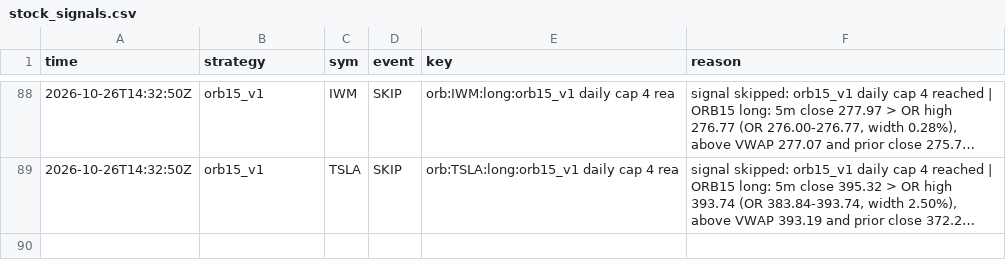
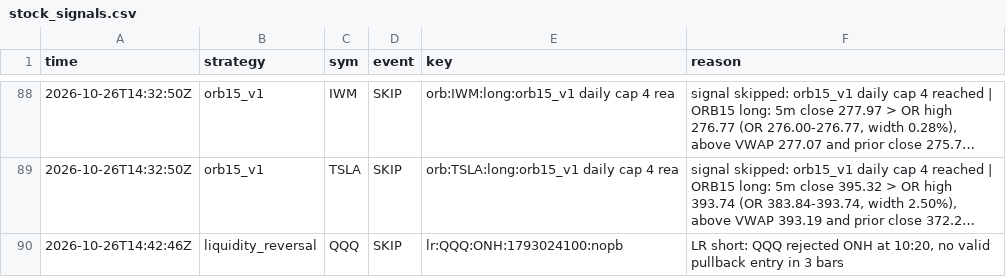
Before and after one commit to northgeorgiacablingco-commits/paper-trading-dashboard, a CSV file: data/stock_signals.csv, drawn as a sheet; only a part is shown, gaps mark what is left out; long unchanged cells end in …; the diff names each change by its address in the sheet, - before the commit and + after, or states it on an @@ line.

```diff
--- a/data/stock_signals.csv
+++ b/data/stock_signals.csv
+row 90: 2026-10-26T14:42:46Z | liquidity_reversal | QQQ | SKIP | lr:QQQ:ONH:1793024100:nopb | LR short: QQQ rejected ONH at 10:20, no valid pullback entry in 3 bars
```
Also changed, not shown: 4 other files.
